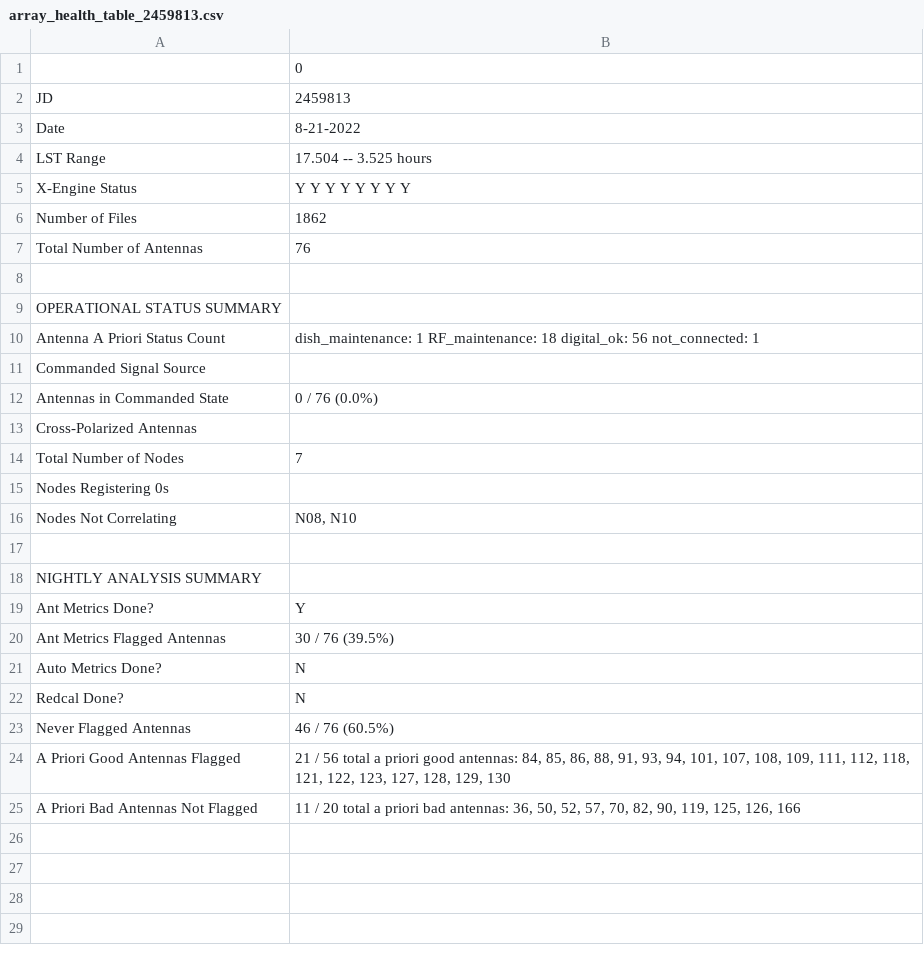
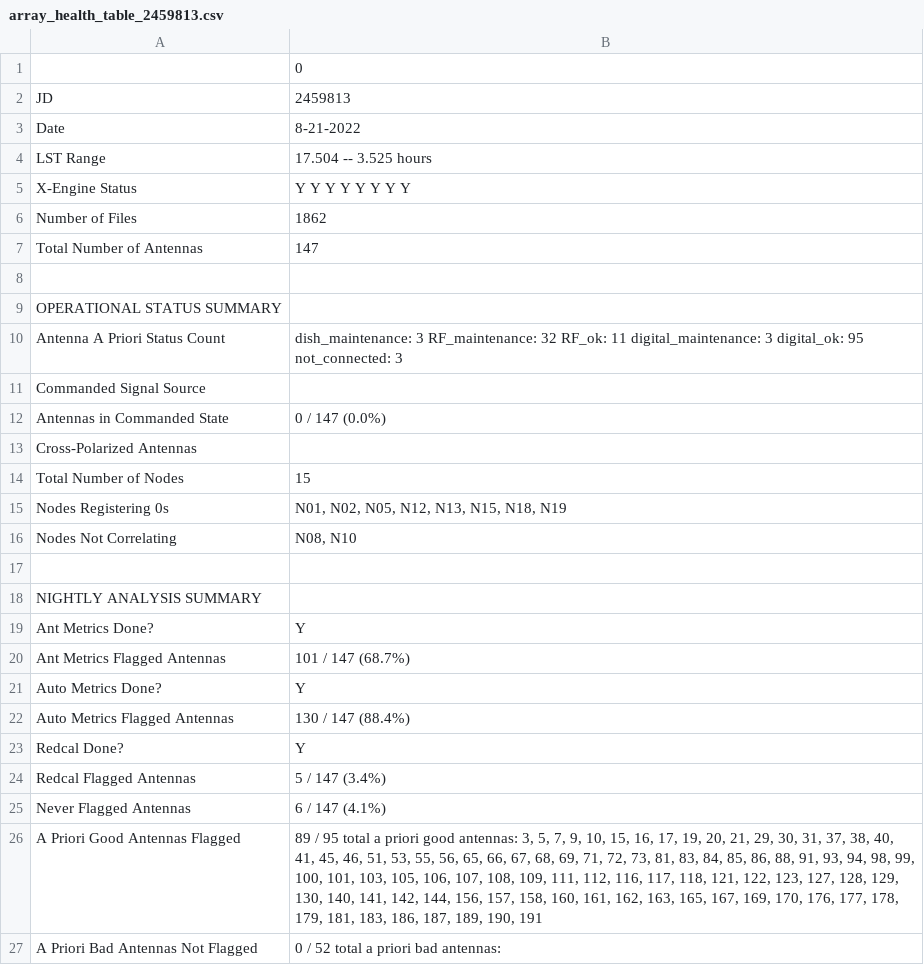
Before and after one commit to HERA-Team/H6C_Notebooks, a CSV file: _rtp_summary_/array_health_table_2459813.csv, drawn as a sheet.

Commit message:
RTP summary notebook for JD 2459813
https://htmlpreview.github.io/?https://github.com/HERA-Team/H6C_Notebooks/blob/main/_rtp_summary_/rtp_summary_2459813.html

```diff
--- a/_rtp_summary_/array_health_table_2459813.csv
+++ b/_rtp_summary_/array_health_table_2459813.csv
@@ -6,11 +6,11 @@ X-Engine Status,Y Y Y Y Y Y Y Y
 Number of Files,1862
-Total Number of Antennas,76
+Total Number of Antennas,147
  ,
 OPERATIONAL STATUS SUMMARY,
-Antenna A Priori Status Count,dish_maintenance: 1 RF_maintenance: 18 digital_ok: 56 not_connected: 1
+Antenna A Priori Status Count,dish_maintenance: 3 RF_maintenance: 32 RF_ok: 11 digital_maintenance: 3 digital_ok: 95 not_connected: 3
 Commanded Signal Source,
-Antennas in Commanded State,0 / 76 (0.0%)
+Antennas in Commanded State,0 / 147 (0.0%)
 Cross-Polarized Antennas,
-Total Number of Nodes,7
-Nodes Registering 0s,
+Total Number of Nodes,15
+Nodes Registering 0s,"N01, N02, N05, N12, N13, N15, N18, N19"
 Nodes Not Correlating,"N08, N10"
@@ -19,7 +19,9 @@ NIGHTLY ANALYSIS SUMMARY,
 Ant Metrics Done?,Y
-Ant Metrics Flagged Antennas,30 / 76 (39.5%)
-Auto Metrics Done?,N
-Redcal Done?,N
-Never Flagged Antennas,46 / 76 (60.5%)
-A Priori Good Antennas Flagged,"21 / 56 total a priori good antennas: 84, 85, 86, 88, 91, 93, 94, 101, 107, 108, 109, 111, 112, 118, 121, 122, 123, 127, 128, 129, 130"
-A Priori Bad Antennas Not Flagged,"11 / 20 total a priori bad antennas: 36, 50, 52, 57, 70, 82, 90, 119, 125, 126, 166"
+Ant Metrics Flagged Antennas,101 / 147 (68.7%)
+Auto Metrics Done?,Y
+Auto Metrics Flagged Antennas,130 / 147 (88.4%)
+Redcal Done?,Y
+Redcal Flagged Antennas,5 / 147 (3.4%)
+Never Flagged Antennas,6 / 147 (4.1%)
+A Priori Good Antennas Flagged,"89 / 95 total a priori good antennas: 3, 5, 7, 9, 10, 15, 16, 17, 19, 20, 21, 29, 30, 31, 37, 38, 40, 41, 45, 46, 51, 53, 55, 56, 65, 66, 67, 68, 69, 71, 72, 73, 81, 83, 84, 85, 86, 88, 91, 93, 94, 98, 99, 100, 101, 103, 105, 106, 107, 108, 109, 111, 112, 116, 117, 118, 121, 122, 123, 127, 128, 129, 130, 140, 141, 142, 144, 156, 157, 158, 160, 161, 162, 163, 165, 167, 169, 170, 176, 177, 178, 179, 181, 183, 186, 187, 189, 190, 191"
+A Priori Bad Antennas Not Flagged,0 / 52 total a priori bad antennas:
```
Also changed, not shown: 2 other files.
